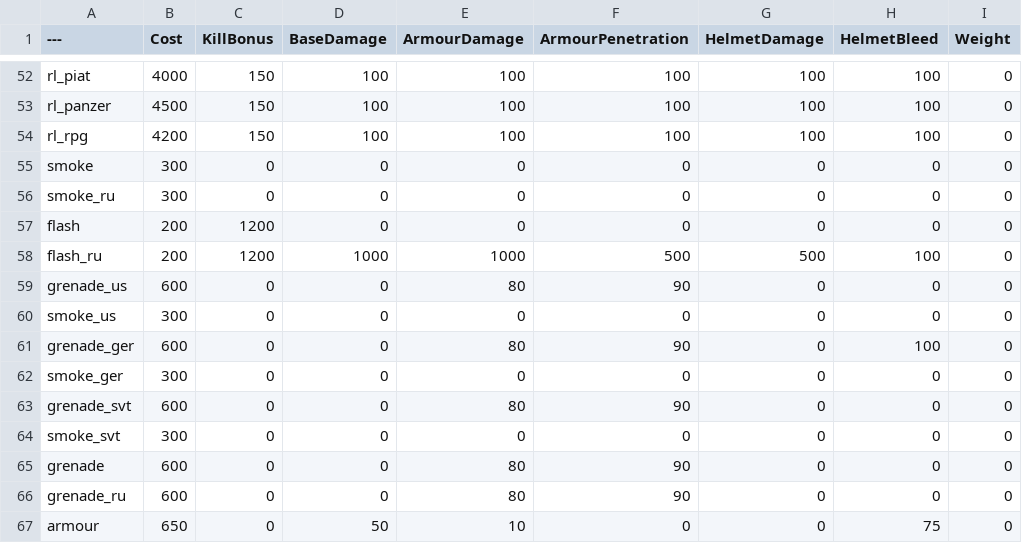
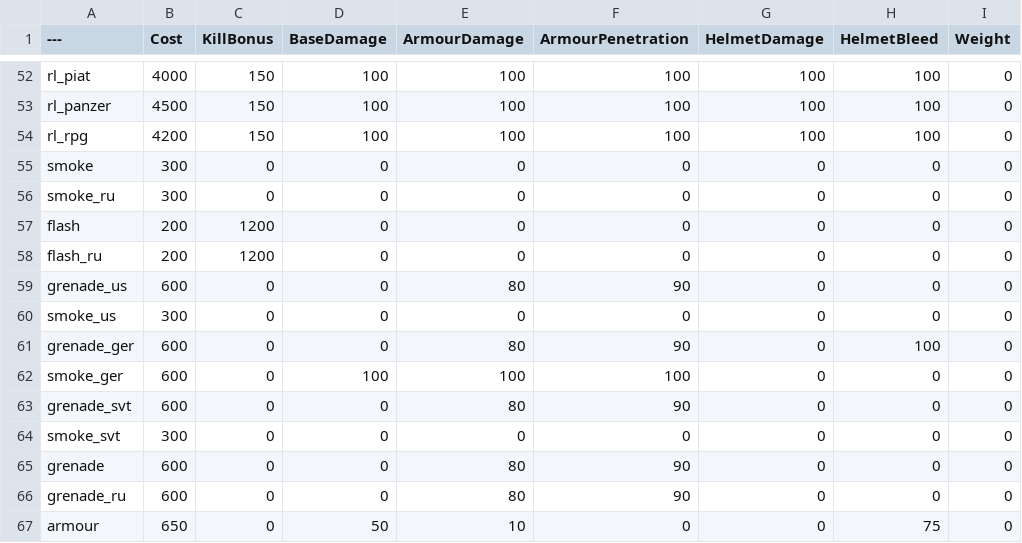
Before and after one commit to mtchkelly/BalancingTable, a CSV file: BalancingTable.csv, drawn as a sheet; only a part is shown, gaps mark what is left out; the diff names each change by its address in the sheet, - before the commit and + after, or states it on an @@ line.

Commit message:
Update BalancingTable.csv

```diff
--- a/BalancingTable.csv
+++ b/BalancingTable.csv
-D58 (BaseDamage): 1000
+D58 (BaseDamage): 0
-E58 (ArmourDamage): 1000
+E58 (ArmourDamage): 0
-F58 (ArmourPenetration): 500
+F58 (ArmourPenetration): 0
-G58 (HelmetDamage): 500
+G58 (HelmetDamage): 0
-H58 (HelmetBleed): 100
+H58 (HelmetBleed): 0
-B62 (Cost): 300
+B62 (Cost): 600
-D62 (BaseDamage): 0
+D62 (BaseDamage): 100
-E62 (ArmourDamage): 0
+E62 (ArmourDamage): 100
-F62 (ArmourPenetration): 0
+F62 (ArmourPenetration): 100
```
